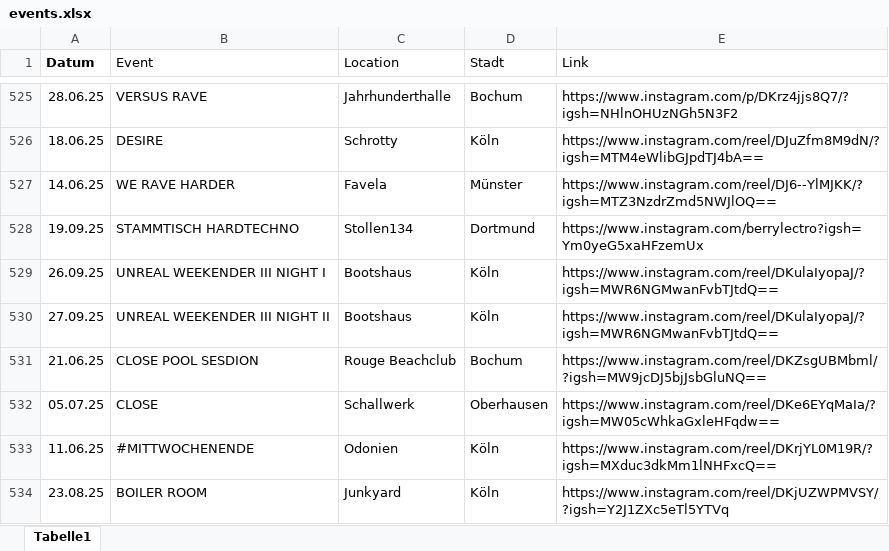
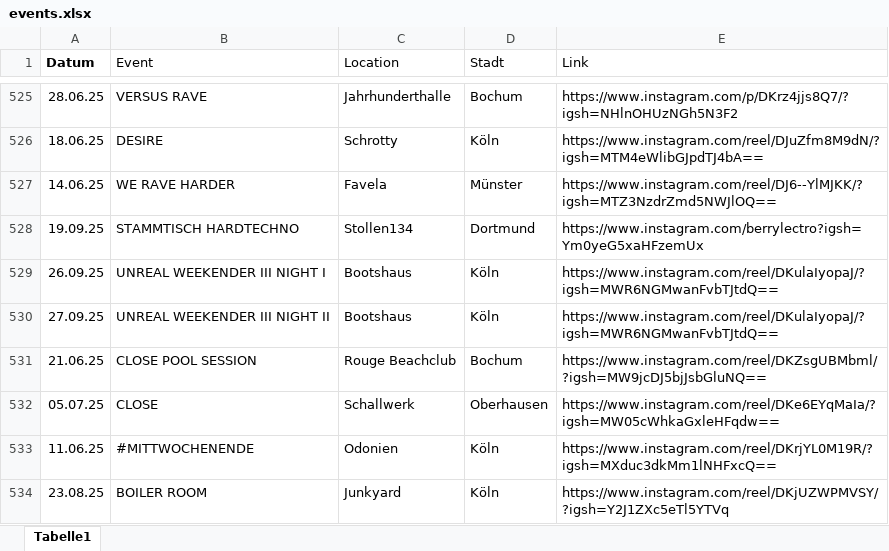
Before and after one commit to rafaelthetrue/rafaelthetrue.github.io, an Excel workbook: events.xlsx, sheet Tabelle1, drawn as a sheet; only a part is shown, gaps mark what is left out; values as stored, in another font and other column widths than the file's, no borders; the diff names each change by its address in the sheet, - before the commit and + after, or states it on an @@ line.

Commit message:
Add files via upload

```diff
--- a/events.xlsx (sheet Tabelle1)
+++ b/events.xlsx (sheet Tabelle1)
-B531 (Event): CLOSE POOL SESDION
+B531 (Event): CLOSE POOL SESSION
```
